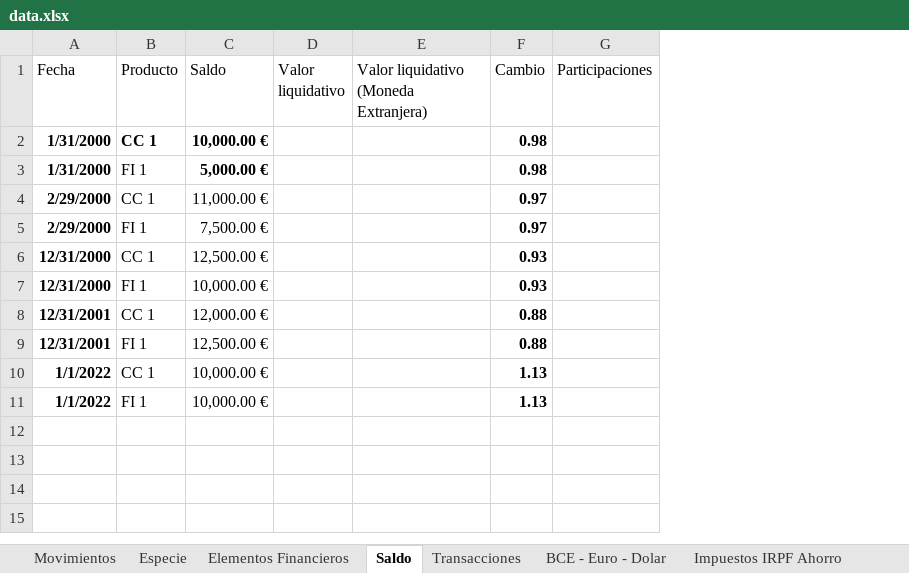
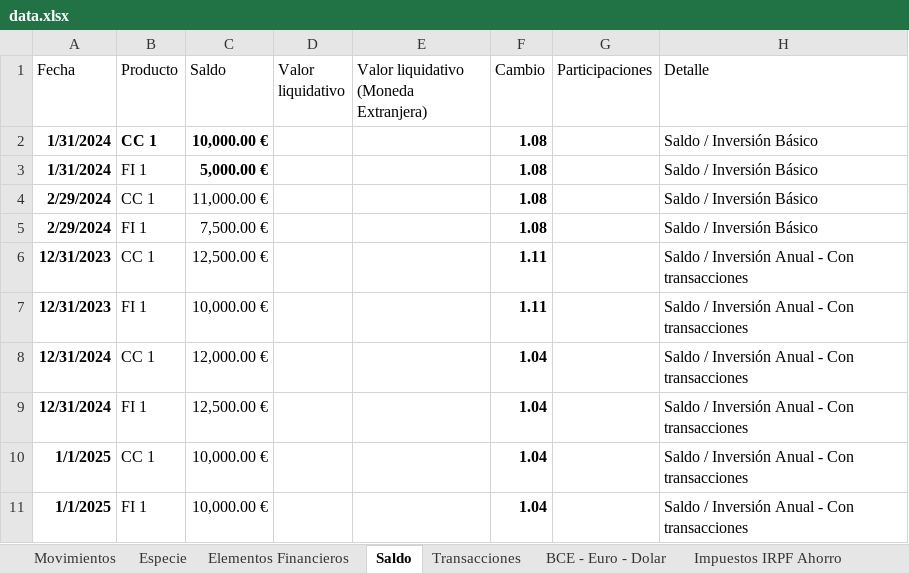
Before and after one commit to imoremu/financeBI, an Excel workbook: data/dev/data.xlsx, sheet Saldo, drawn as a sheet; values as stored, in another font and other column widths than the file's, no borders; charts and pictures and table styles not drawn; the diff names each change by its address in the sheet, - before the commit and + after, or states it on an @@ line.

Commit message:
[Report] Gestión de impuestos FIFO España para Transacciones de Venta Fixes #6 - Test Management

```diff
--- a/data/dev/data.xlsx (sheet Saldo)
+++ b/data/dev/data.xlsx (sheet Saldo)
+column H (Detalle), rows 2-11: Saldo / Inversión Básico | Saldo / Inversión Básico | Saldo / Inversión Básico | Saldo / Inversión Básico | Saldo / Inversión Anual - Con transacciones | Saldo / Inversión Anual - Con transacciones | Saldo / Inversión Anual - Con transacciones | Saldo / Inversión Anual - Con transacciones | Saldo / Inversión Anual - Con transacciones | Saldo / Inversión Anual - Con transacciones
-A2:A3 (Fecha): 1/31/2000
+A2:A3 (Fecha): 1/31/2024
-F2:F3 (Cambio): 0.98
+F2:F3 (Cambio): 1.08
-A4:A5 (Fecha): 2/29/2000
+A4:A5 (Fecha): 2/29/2024
-F4:F5 (Cambio): 0.97
+F4:F5 (Cambio): 1.08
-A6:A7 (Fecha): 12/31/2000
+A6:A7 (Fecha): 12/31/2023
-F6:F7 (Cambio): 0.93
+F6:F7 (Cambio): 1.11
-A8:A9 (Fecha): 12/31/2001
+A8:A9 (Fecha): 12/31/2024
-F8:F9 (Cambio): 0.88
+F8:F9 (Cambio): 1.04
-A10:A11 (Fecha): 1/1/2022
+A10:A11 (Fecha): 1/1/2025
-F10:F11 (Cambio): 1.13
+F10:F11 (Cambio): 1.04
```
Also changed, not shown: sheet Transacciones, sheet Test, sheet Movimientos, charts or pictures, 3 other files.
